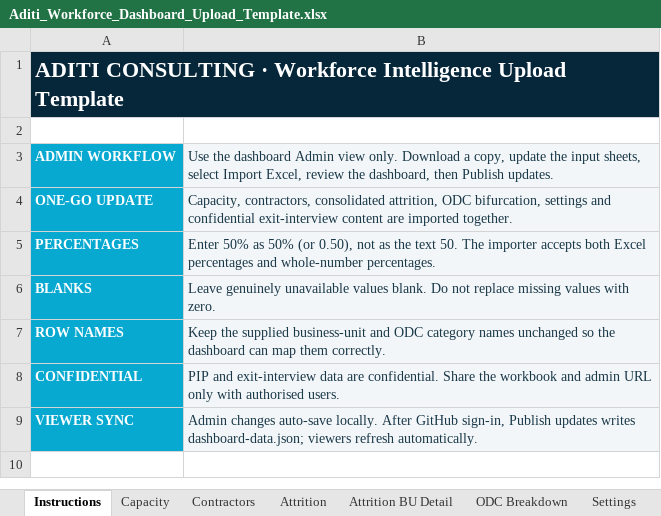
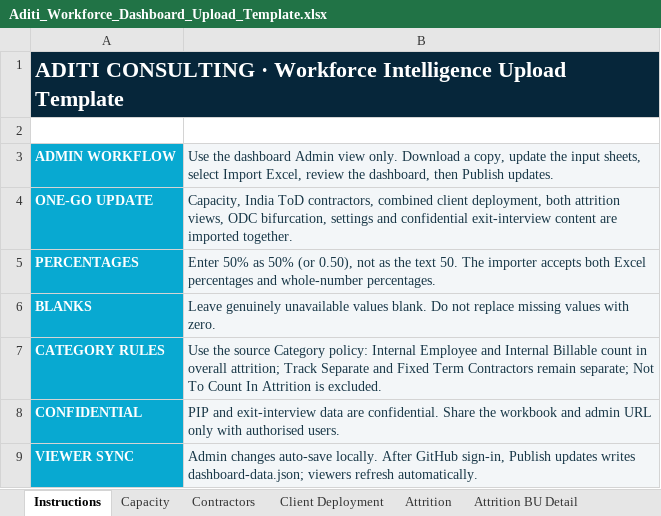
Before and after one commit to Aboodimtiaz7/Aditi-Workforce-Intelligence, an Excel workbook: Aditi_Workforce_Dashboard_Upload_Template.xlsx, sheet Instructions, drawn as a sheet; values as stored, in another font and other column widths than the file's, no borders; removed rows and columns are numbered as before the commit, all else as after; the diff names each change by its address in the sheet, - before the commit and + after, or states it on an @@ line.

Commit message:
Publish category-aligned workforce dashboard

```diff
--- a/Aditi_Workforce_Dashboard_Upload_Template.xlsx (sheet Instructions)
+++ b/Aditi_Workforce_Dashboard_Upload_Template.xlsx (sheet Instructions)
+sheet tab: Client Deployment
-B4: Capacity, contractors, consolidated attrition, ODC bifurcation,…
+B4: Capacity, India ToD contractors, combined client deployment, both attrition views, ODC bifurcation,…
-row 7: ROW NAMES | Keep the supplied business-unit and ODC category names unchanged so the dashboard can map them correctly.
+row 7: CATEGORY RULES | Use the source Category policy: Internal Employee and Internal Billable count in overall attrition; Track Separate and Fixed Term Contractors remain separate; Not To Count In Attrition is excluded.
```
Also changed, not shown: sheet Attrition BU Detail, sheet Attrition, sheet Exit Interview, sheet Settings, sheet ODC Breakdown, sheet Capacity, 1 other file.
